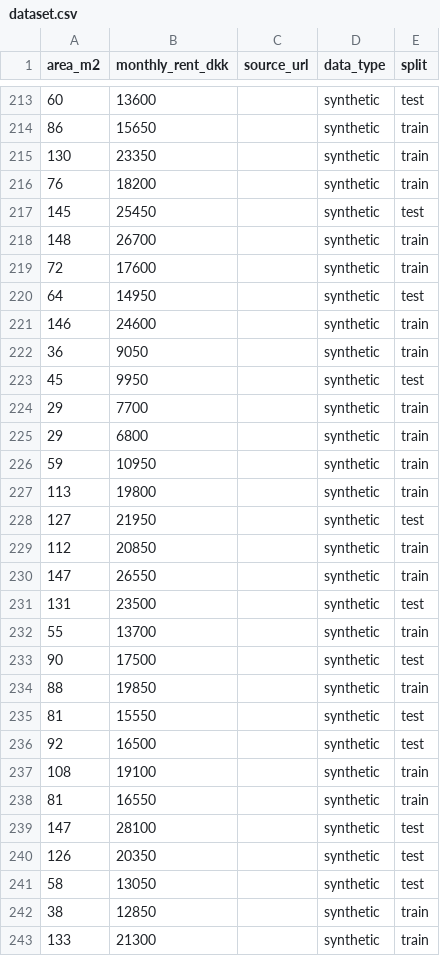
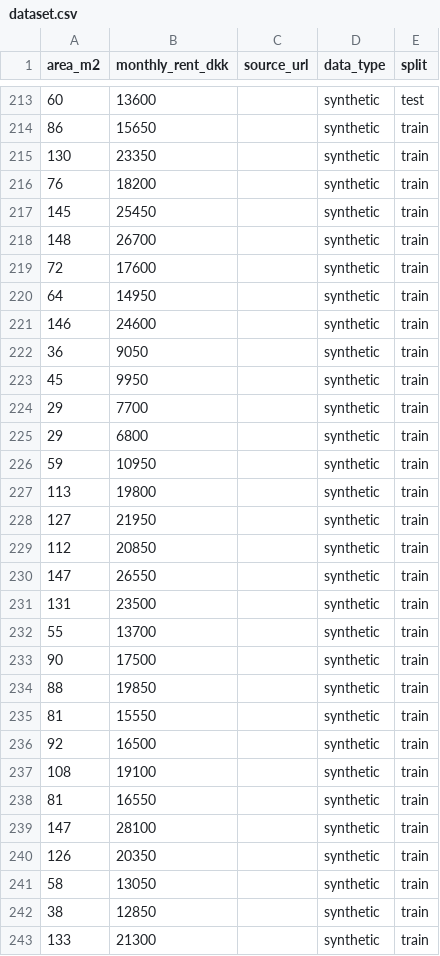
Before and after one commit to FrederikGJ/local_llm_exam, a CSV file: experiments/regression/dataset.csv, drawn as a sheet; only a part is shown, gaps mark what is left out; the diff covers the shown part only.

```diff
--- a/experiments/regression/dataset.csv
+++ b/experiments/regression/dataset.csv
@@ -216,9 +216,9 @@ area_m2,monthly_rent_dkk,source_url,data_type,split
 76,18200,,synthetic,train
-145,25450,,synthetic,test
+145,25450,,synthetic,train
 148,26700,,synthetic,train
 72,17600,,synthetic,train
-64,14950,,synthetic,test
+64,14950,,synthetic,train
 146,24600,,synthetic,train
 36,9050,,synthetic,train
-45,9950,,synthetic,test
+45,9950,,synthetic,train
 29,7700,,synthetic,train
@@ -227,16 +227,16 @@ area_m2,monthly_rent_dkk,source_url,data_type,split
 113,19800,,synthetic,train
-127,21950,,synthetic,test
+127,21950,,synthetic,train
 112,20850,,synthetic,train
 147,26550,,synthetic,train
-131,23500,,synthetic,test
+131,23500,,synthetic,train
 55,13700,,synthetic,train
-90,17500,,synthetic,test
+90,17500,,synthetic,train
 88,19850,,synthetic,train
-81,15550,,synthetic,test
-92,16500,,synthetic,test
+81,15550,,synthetic,train
+92,16500,,synthetic,train
 108,19100,,synthetic,train
 81,16550,,synthetic,train
-147,28100,,synthetic,test
-126,20350,,synthetic,test
-58,13050,,synthetic,test
+147,28100,,synthetic,train
+126,20350,,synthetic,train
+58,13050,,synthetic,train
 38,12850,,synthetic,train
```
Also changed, not shown: 43 edited cells elsewhere in this file, 18 other files.
